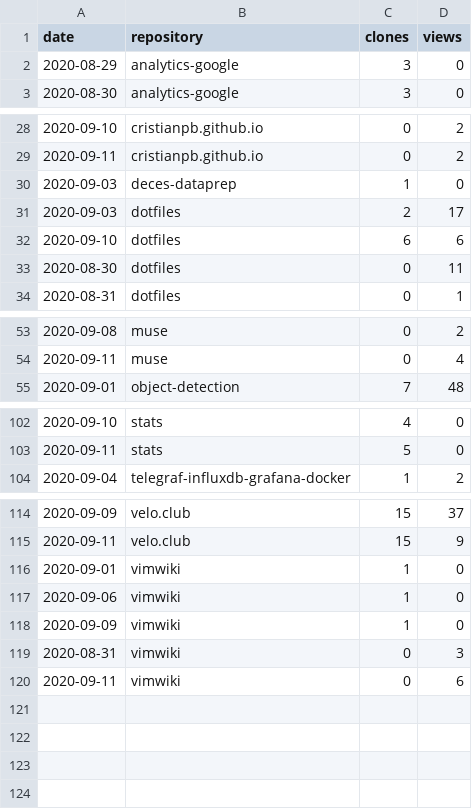
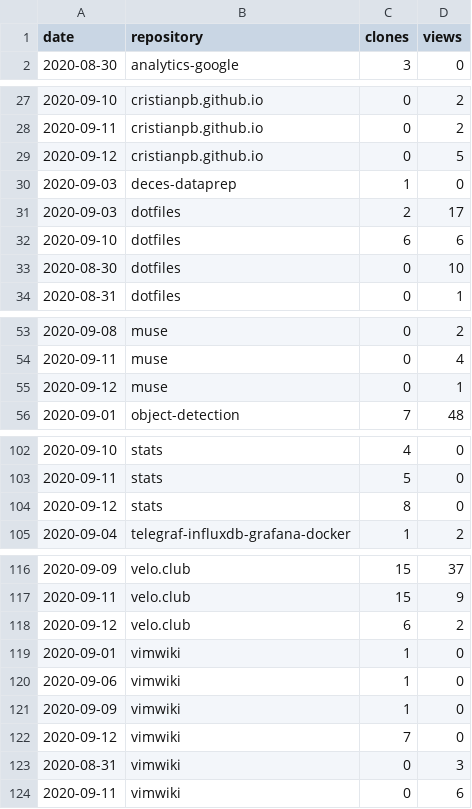
Before and after one commit to cristianpb/stats, a CSV file: github-visits.csv, drawn as a sheet; only a part is shown, gaps mark what is left out; the diff covers the shown part only.

```diff
--- a/github-visits.csv
+++ b/github-visits.csv
@@ -1,3 +1,2 @@
 date,repository,clones,views
-2020-08-29,analytics-google,3,0
 2020-08-30,analytics-google,3,0
@@ -29,2 +28,3 @@ date,repository,clones,views
 2020-09-11,cristianpb.github.io,0,2
+2020-09-12,cristianpb.github.io,0,5
 2020-09-03,deces-dataprep,1,0
@@ -32,3 +32,3 @@ date,repository,clones,views
 2020-09-10,dotfiles,6,6
-2020-08-30,dotfiles,0,11
+2020-08-30,dotfiles,0,10
 2020-08-31,dotfiles,0,1
@@ -54,2 +54,3 @@ date,repository,clones,views
 2020-09-11,muse,0,4
+2020-09-12,muse,0,1
 2020-09-01,object-detection,7,48
@@ -103,2 +103,3 @@ date,repository,clones,views
 2020-09-11,stats,5,0
+2020-09-12,stats,8,0
 2020-09-04,telegraf-influxdb-grafana-docker,1,2
@@ -115,2 +117,3 @@ date,repository,clones,views
 2020-09-11,velo.club,15,9
+2020-09-12,velo.club,6,2
 2020-09-01,vimwiki,1,0
@@ -118,2 +121,3 @@ date,repository,clones,views
 2020-09-09,vimwiki,1,0
+2020-09-12,vimwiki,7,0
 2020-08-31,vimwiki,0,3
```
Also changed, not shown: 6 added rows and 6 removed rows elsewhere in this file, github-repositories.csv.
